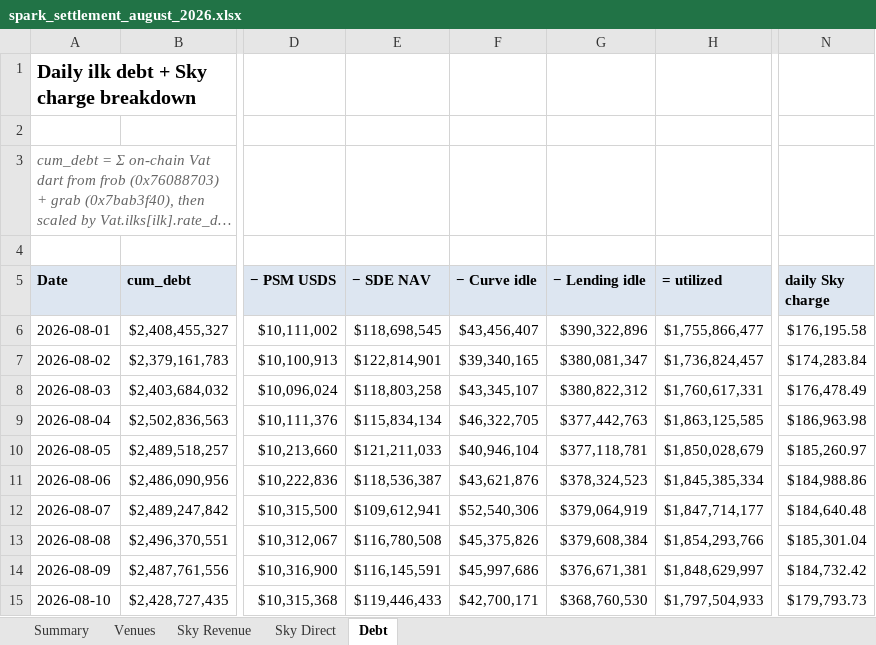
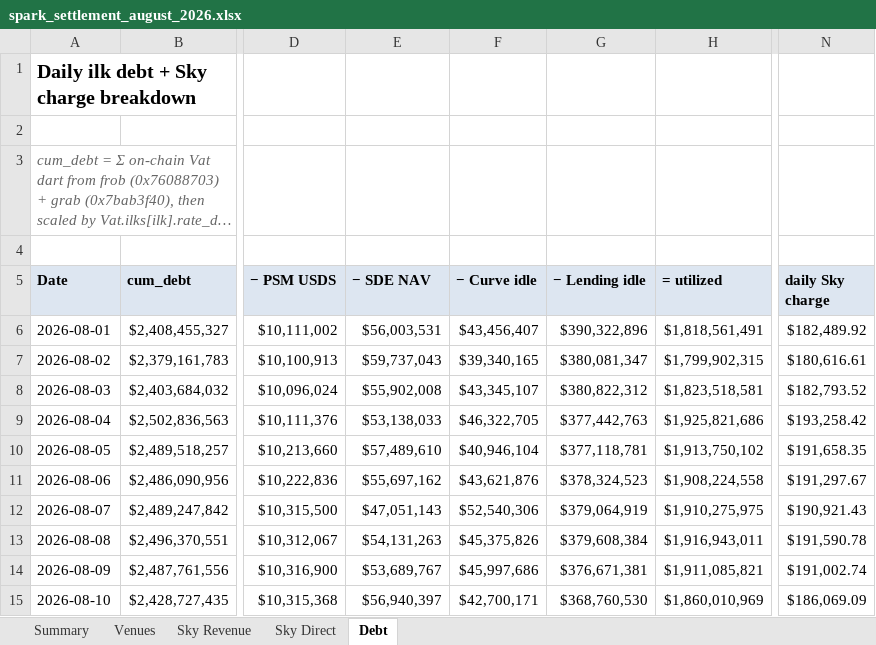
Before and after one commit to soterlabs/settlement-cycle, an Excel workbook: settlements/spark/2026-08/spark_settlement_august_2026.xlsx, sheet Debt, drawn as a sheet; only a part is shown, gaps mark what is left out; long unchanged cells end in …; values as stored, in another font and other column widths than the file's, no borders; formulas without a stored value are shown as written; the diff covers the shown part only; the diff names each change by its address in the sheet, - before the commit and + after, or states it on an @@ line.

```diff
--- a/settlements/spark/2026-08/spark_settlement_august_2026.xlsx (sheet Debt)
+++ b/settlements/spark/2026-08/spark_settlement_august_2026.xlsx (sheet Debt)
-E6 (− SDE NAV): $118,698,545
+E6 (− SDE NAV): $56,003,531
-H6 (= utilized): $1,755,866,477
+H6 (= utilized): $1,818,561,491
-N6 (daily Sky charge): $176,195.58
+N6 (daily Sky charge): $182,489.92
-E7 (− SDE NAV): $122,814,901
+E7 (− SDE NAV): $59,737,043
-H7 (= utilized): $1,736,824,457
+H7 (= utilized): $1,799,902,315
-N7 (daily Sky charge): $174,283.84
+N7 (daily Sky charge): $180,616.61
-E8 (− SDE NAV): $118,803,258
+E8 (− SDE NAV): $55,902,008
-H8 (= utilized): $1,760,617,331
+H8 (= utilized): $1,823,518,581
-N8 (daily Sky charge): $176,478.49
+N8 (daily Sky charge): $182,793.52
-E9 (− SDE NAV): $115,834,134
+E9 (− SDE NAV): $53,138,033
-H9 (= utilized): $1,863,125,585
+H9 (= utilized): $1,925,821,686
-N9 (daily Sky charge): $186,963.98
+N9 (daily Sky charge): $193,258.42
-E10 (− SDE NAV): $121,211,033
+E10 (− SDE NAV): $57,489,610
-H10 (= utilized): $1,850,028,679
+H10 (= utilized): $1,913,750,102
-N10 (daily Sky charge): $185,260.97
+N10 (daily Sky charge): $191,658.35
-E11 (− SDE NAV): $118,536,387
+E11 (− SDE NAV): $55,697,162
-H11 (= utilized): $1,845,385,334
+H11 (= utilized): $1,908,224,558
-N11 (daily Sky charge): $184,988.86
+N11 (daily Sky charge): $191,297.67
-E12 (− SDE NAV): $109,612,941
+E12 (− SDE NAV): $47,051,143
-H12 (= utilized): $1,847,714,177
+H12 (= utilized): $1,910,275,975
-N12 (daily Sky charge): $184,640.48
+N12 (daily Sky charge): $190,921.43
-E13 (− SDE NAV): $116,780,508
+E13 (− SDE NAV): $54,131,263
-H13 (= utilized): $1,854,293,766
+H13 (= utilized): $1,916,943,011
-N13 (daily Sky charge): $185,301.04
+N13 (daily Sky charge): $191,590.78
-E14 (− SDE NAV): $116,145,591
+E14 (− SDE NAV): $53,689,767
-H14 (= utilized): $1,848,629,997
+H14 (= utilized): $1,911,085,821
-N14 (daily Sky charge): $184,732.42
+N14 (daily Sky charge): $191,002.74
-E15 (− SDE NAV): $119,446,433
+E15 (− SDE NAV): $56,940,397
-H15 (= utilized): $1,797,504,933
+H15 (= utilized): $1,860,010,969
-N15 (daily Sky charge): $179,793.73
+N15 (daily Sky charge): $186,069.09
```
Also changed, not shown: 64 edited cells elsewhere in this sheet, sheet Venues, sheet Sky Revenue, sheet Summary, sheet Sky Direct, 3 other files.
